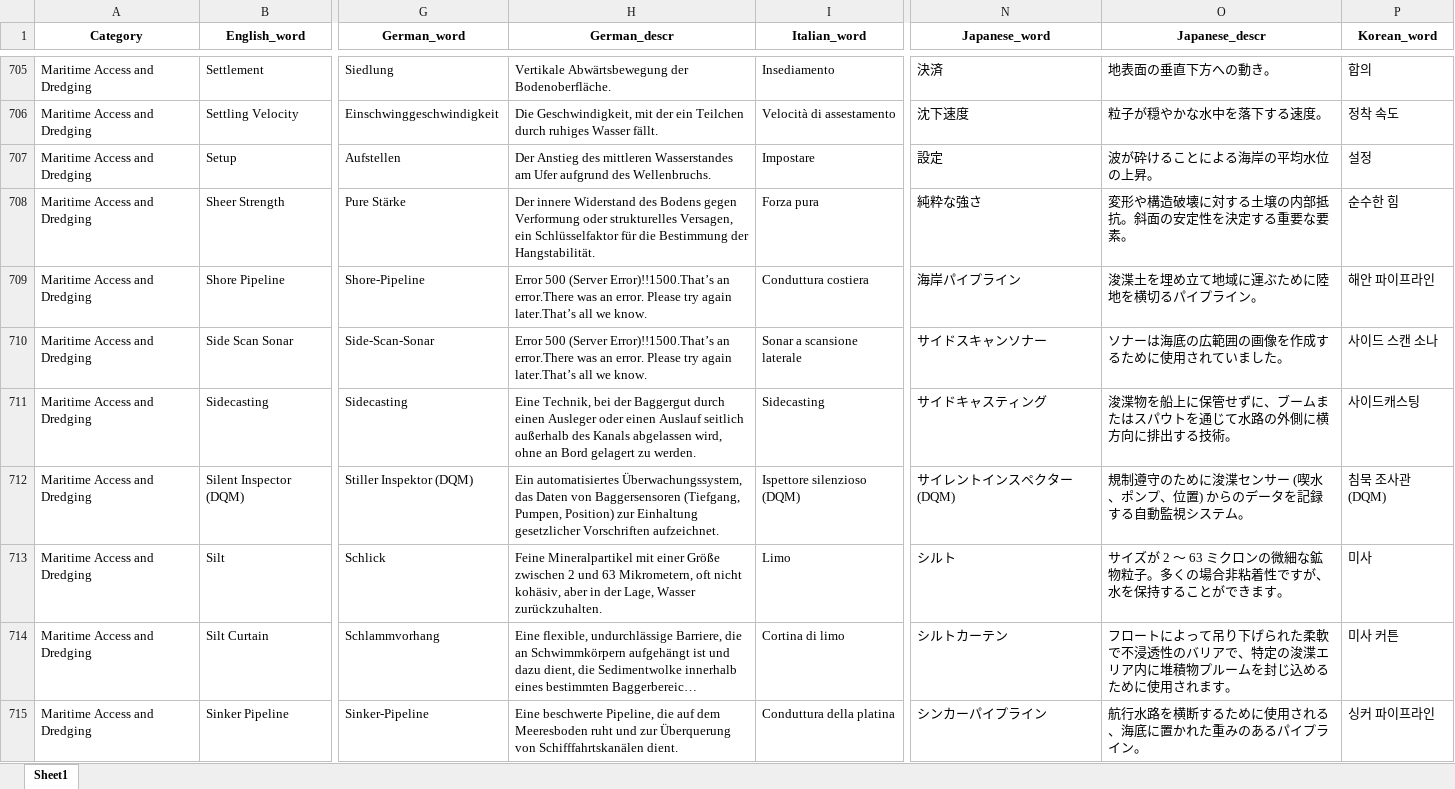
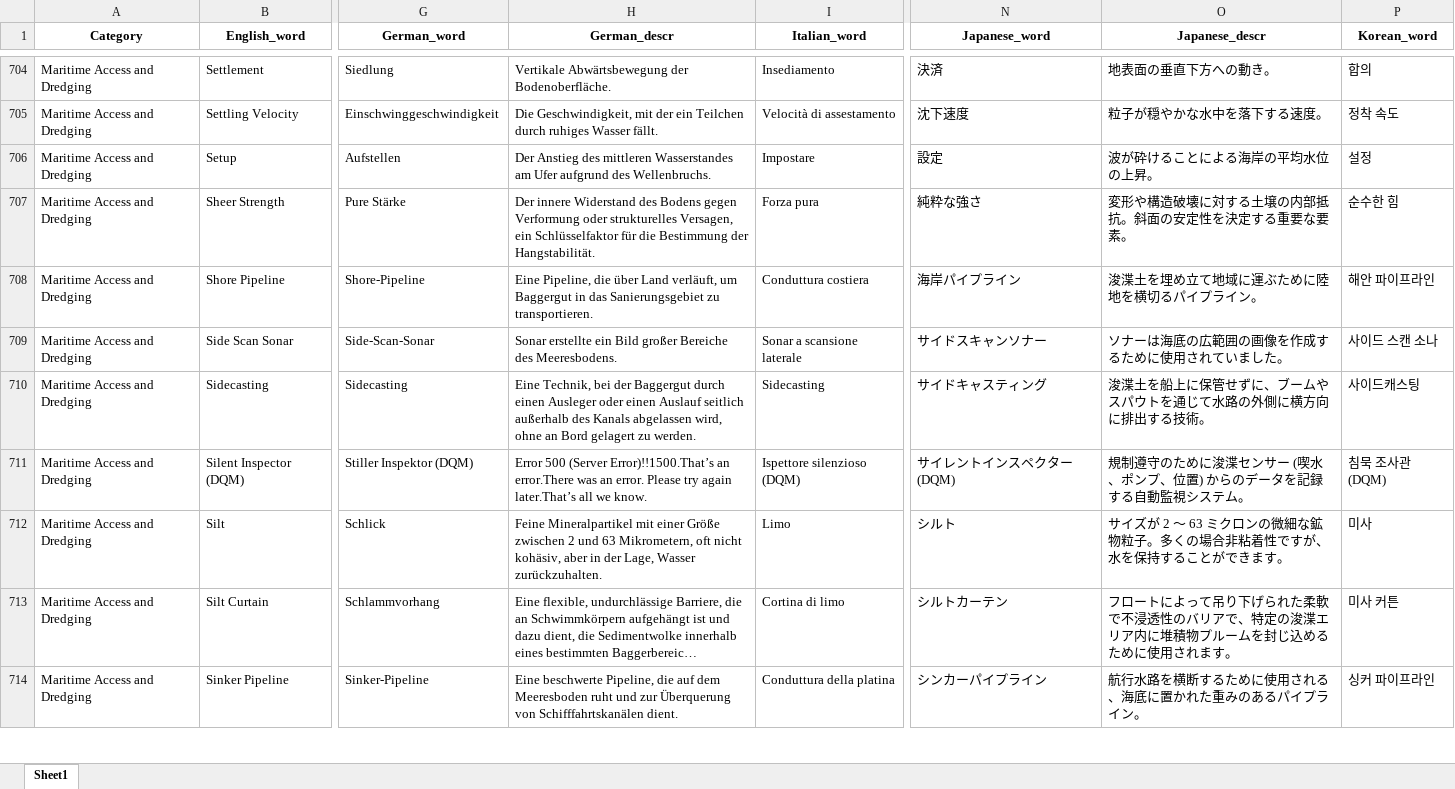
Before and after one commit to ricbencar/multilingual-engineering-glossary, an Excel workbook: glossary.xlsx, sheet Sheet1, drawn as a sheet; only a part is shown, gaps mark what is left out; long unchanged cells end in …; values as stored, in another font and other column widths than the file's, no borders; addresses are those after the commit; the diff covers the shown part only; the diff names each change by its address in the sheet, - before the commit and + after, or states it on an @@ line.

```diff
--- a/glossary.xlsx (sheet Sheet1)
+++ b/glossary.xlsx (sheet Sheet1)
-H708 (German_descr): Error 500 (Server Error)!!1500.That’s an error.There was an error. Please try again later.That’s all we know.
+H708 (German_descr): Eine Pipeline, die über Land verläuft, um Baggergut in das Sanierungsgebiet zu transportieren.
-H709 (German_descr): Error 500 (Server Error)!!1500.That’s an error.There was an error. Please try again later.That’s all we know.
+H709 (German_descr): Sonar erstellte ein Bild großer Bereiche des Meeresbodens.
-O710 (Japanese_descr): 浚渫物を船上に保管せずに、ブームまたはスパウトを通じて水路の外側に横方向に排出する技術。
+O710 (Japanese_descr): 浚渫土を船上に保管せずに、ブームやスパウトを通じて水路の外側に横方向に排出する技術。
-H711 (German_descr): Ein automatisiertes Überwachungssystem, das Daten von Baggersensoren (Tiefgang, Pumpen, Position) zur Einhaltung gesetzlicher Vorschriften aufzeichnet.
+H711 (German_descr): Error 500 (Server Error)!!1500.That’s an error.There was an error. Please try again later.That’s all we know.
```
Also changed, not shown: 1 removed row and 124 edited cells elsewhere in this sheet, english.xlsx, 3 other files.
